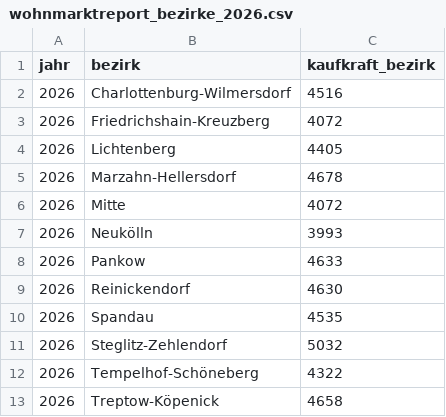
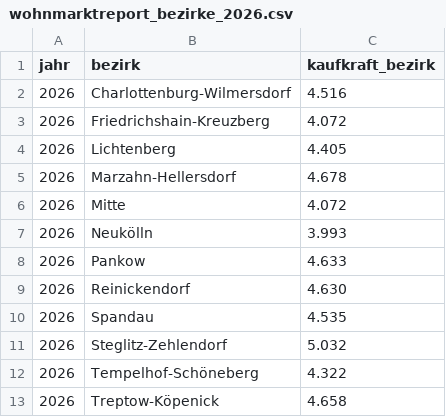
Before and after one commit to jonast94/gutachten-tool, a CSV file: data/wohnmarktreport_bezirke_2026.csv, drawn as a sheet.

Commit message:
Kaufkraft Bezirke Tausendertrennzeichen (Punkt) hinzugefügt

```diff
--- a/data/wohnmarktreport_bezirke_2026.csv
+++ b/data/wohnmarktreport_bezirke_2026.csv
@@ -1,13 +1,13 @@
 jahr,bezirk,kaufkraft_bezirk
-2026,Charlottenburg-Wilmersdorf,4516
-2026,Friedrichshain-Kreuzberg,4072
-2026,Lichtenberg,4405
-2026,Marzahn-Hellersdorf,4678
-2026,Mitte,4072
-2026,Neukölln,3993
-2026,Pankow,4633
-2026,Reinickendorf,4630
-2026,Spandau,4535
-2026,Steglitz-Zehlendorf,5032
-2026,Tempelhof-Schöneberg,4322
-2026,Treptow-Köpenick,4658
+2026,Charlottenburg-Wilmersdorf,4.516
+2026,Friedrichshain-Kreuzberg,4.072
+2026,Lichtenberg,4.405
+2026,Marzahn-Hellersdorf,4.678
+2026,Mitte,4.072
+2026,Neukölln,3.993
+2026,Pankow,4.633
+2026,Reinickendorf,4.630
+2026,Spandau,4.535
+2026,Steglitz-Zehlendorf,5.032
+2026,Tempelhof-Schöneberg,4.322
+2026,Treptow-Köpenick,4.658
```
